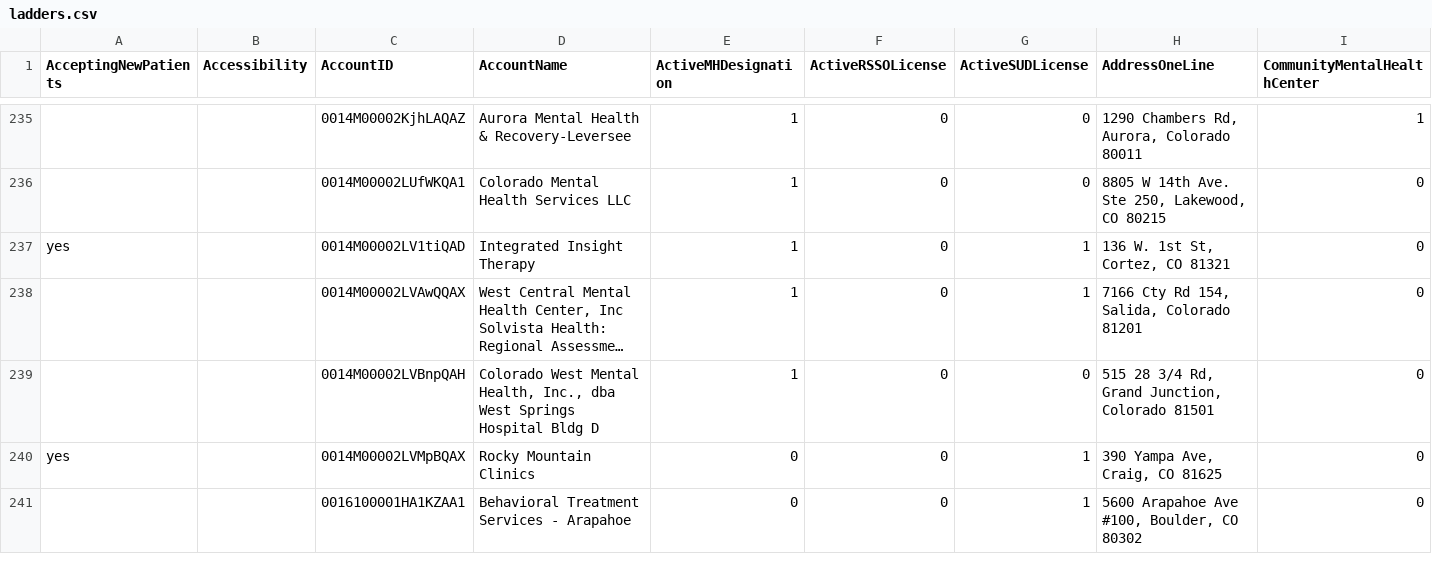
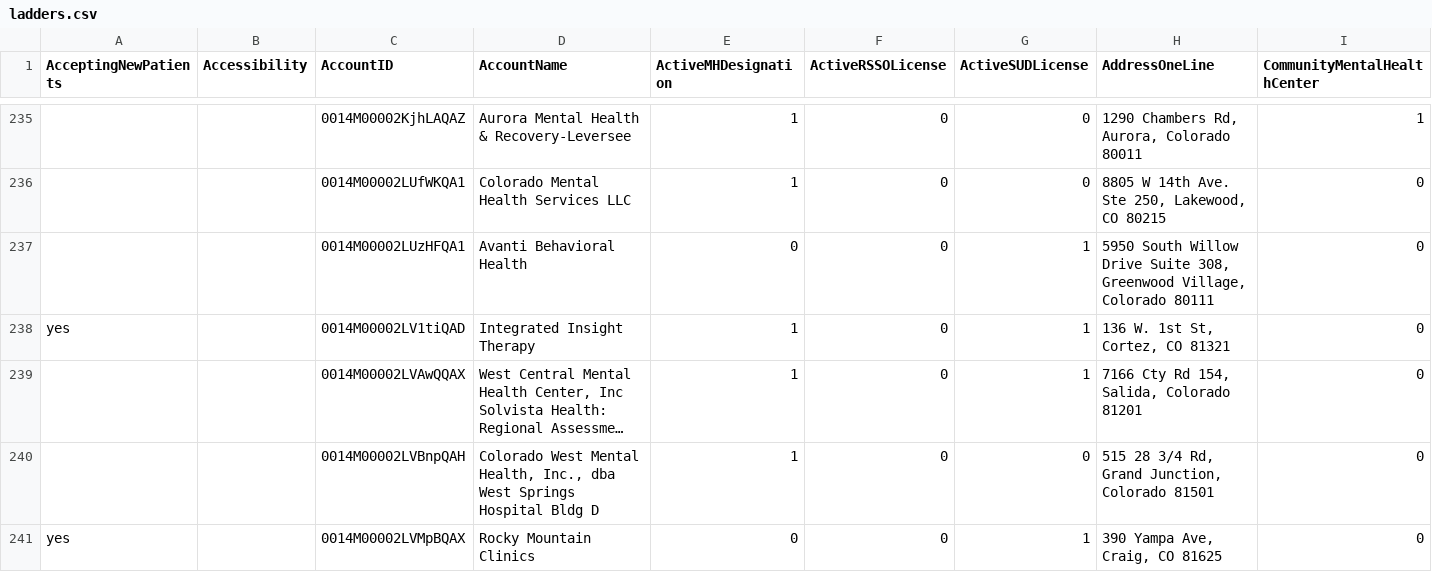
Before and after one commit to bloom-works/ownpath, a CSV file: raw_data/ladders.csv, drawn as a sheet; only a part is shown, gaps mark what is left out; the shorter side is filled out with more unchanged rows; long unchanged cells end in …; rows hold the shown columns only; the diff covers the shown part only; the diff names each change by its address in the sheet, - before the commit and + after, or states it on an @@ line.

Commit message:
Automated LADDERS commit 20230403-140228156

```diff
--- a/raw_data/ladders.csv
+++ b/raw_data/ladders.csv
+row 237:  |  | 0014M00002LUzHFQA1 | Avanti Behavioral Health | 0 | 0 | 1 | 5950 South Willow Drive Suite 308, Greenwood Village, Colorado 80111 | 0
```
Also changed, not shown: 1 added row, 2 removed rows and 18 edited cells elsewhere in this file.
